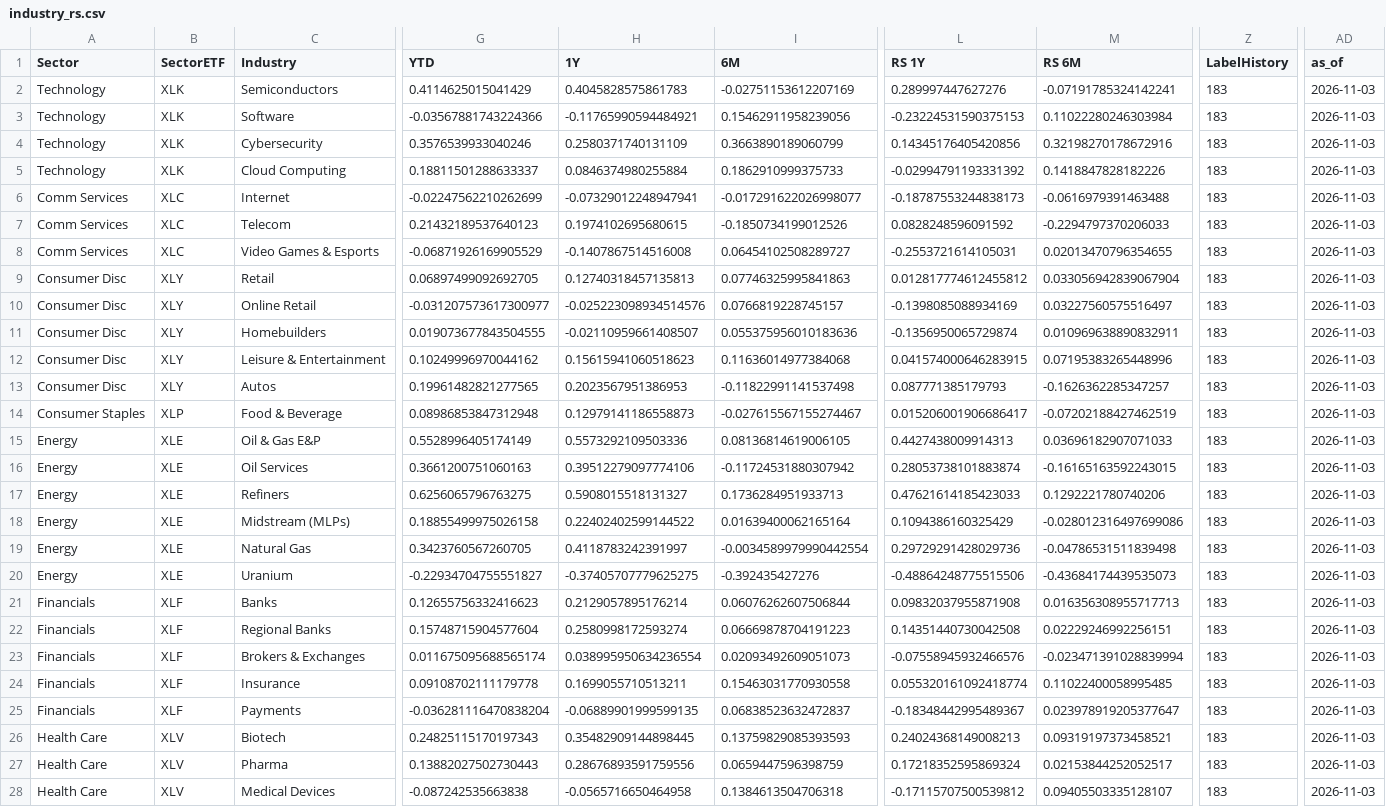
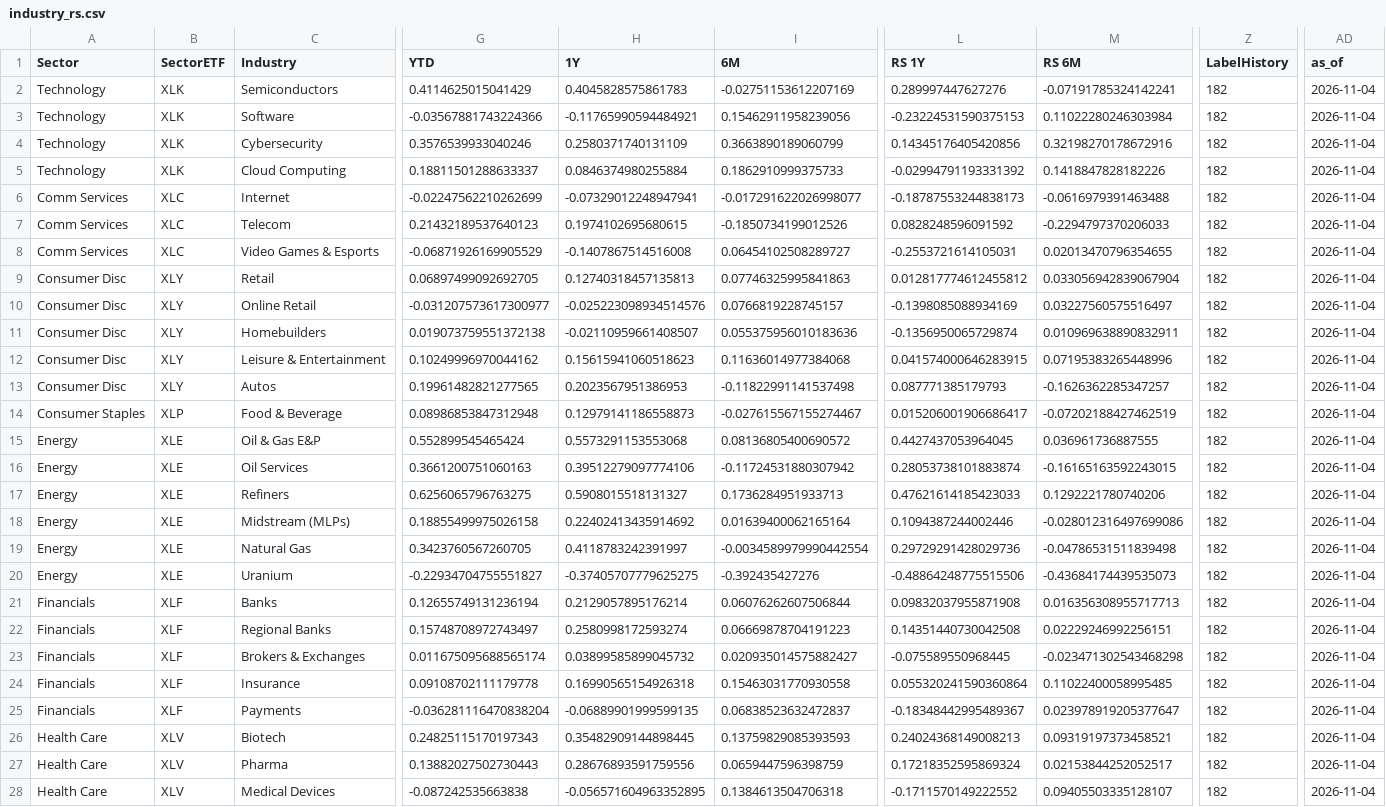
Before and after one commit to fabiolmn17-web/MRS_Dashboard, a CSV file: StockScanner/output/industry_rs.csv, drawn as a sheet; only a part is shown, gaps mark what is left out; the diff covers the shown part only; the diff names each change by its address in the sheet, - before the commit and + after, or states it on an @@ line.

```diff
--- a/StockScanner/output/industry_rs.csv
+++ b/StockScanner/output/industry_rs.csv
-Z2:Z28 (LabelHistory): 183
+Z2:Z28 (LabelHistory): 182
-AD2:AD28 (as_of): 2026-11-03
+AD2:AD28 (as_of): 2026-11-04
-G11 (YTD): 0.019073677843504555
+G11 (YTD): 0.019073759551372138
-G15 (YTD): 0.5528996405174149
+G15 (YTD): 0.552899545465424
-H15 (1Y): 0.5573292109503336
+H15 (1Y): 0.5573291153553068
-I15 (6M): 0.08136814619006105
+I15 (6M): 0.08136805400690572
-L15 (RS 1Y): 0.4427438009914313
+L15 (RS 1Y): 0.4427437053964045
-M15 (RS 6M): 0.03696182907071033
+M15 (RS 6M): 0.036961736887555
-H18 (1Y): 0.22402402599144522
+H18 (1Y): 0.22402413435914692
-L18 (RS 1Y): 0.1094386160325429
+L18 (RS 1Y): 0.1094387244002446
-G21 (YTD): 0.12655756332416623
+G21 (YTD): 0.12655749131236194
-G22 (YTD): 0.15748715904577604
+G22 (YTD): 0.15748708972743497
-H23 (1Y): 0.038995950634236554
+H23 (1Y): 0.03899585899045732
-I23 (6M): 0.02093492609051073
+I23 (6M): 0.020935014575882427
-L23 (RS 1Y): -0.07558945932466576
+L23 (RS 1Y): -0.075589550968445
-M23 (RS 6M): -0.023471391028839994
+M23 (RS 6M): -0.023471302543468298
-H24 (1Y): 0.1699055710513211
+H24 (1Y): 0.16990565154926318
-L24 (RS 1Y): 0.055320161092418774
+L24 (RS 1Y): 0.055320241590360864
-H28 (1Y): -0.0565716650464958
+H28 (1Y): -0.056571604963352895
-L28 (RS 1Y): -0.17115707500539812
+L28 (RS 1Y): -0.1711570149222552
```
Also changed, not shown: 51 edited cells elsewhere in this file, StockScanner/output/industry_holdings.csv.
